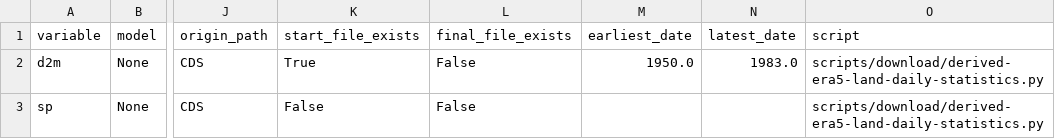
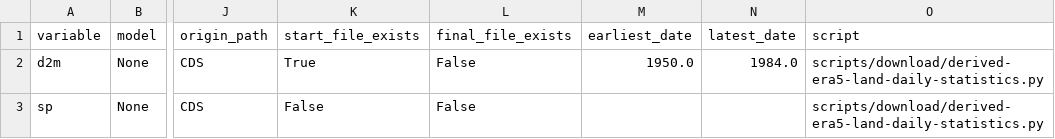
Before and after one commit to SantanderMetGroup/c3s-cds, a CSV file: catalogues/catalogues/derived-era5-land-daily-statistics_raw_catalogue.csv, drawn as a sheet; only a part is shown, gaps mark what is left out; the diff names each change by its address in the sheet, - before the commit and + after, or states it on an @@ line.

```diff
--- a/catalogues/catalogues/derived-era5-land-daily-statistics_raw_catalogue.csv
+++ b/catalogues/catalogues/derived-era5-land-daily-statistics_raw_catalogue.csv
-N2 (latest_date): 1983.0
+N2 (latest_date): 1984.0
```
Also changed, not shown: catalogues/catalogues/all_catalogues.csv, docs/data/all_catalogues.csv, 1 other file.
